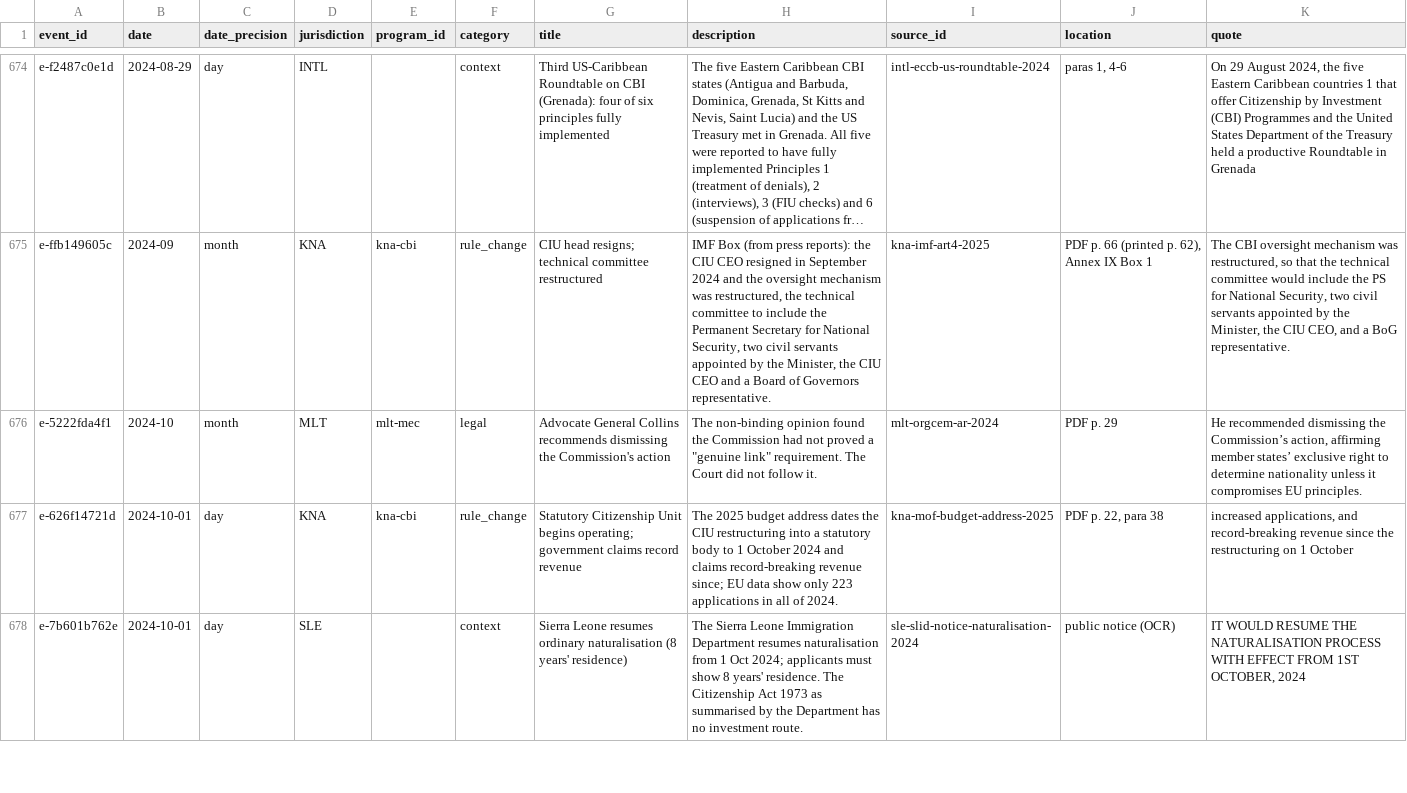
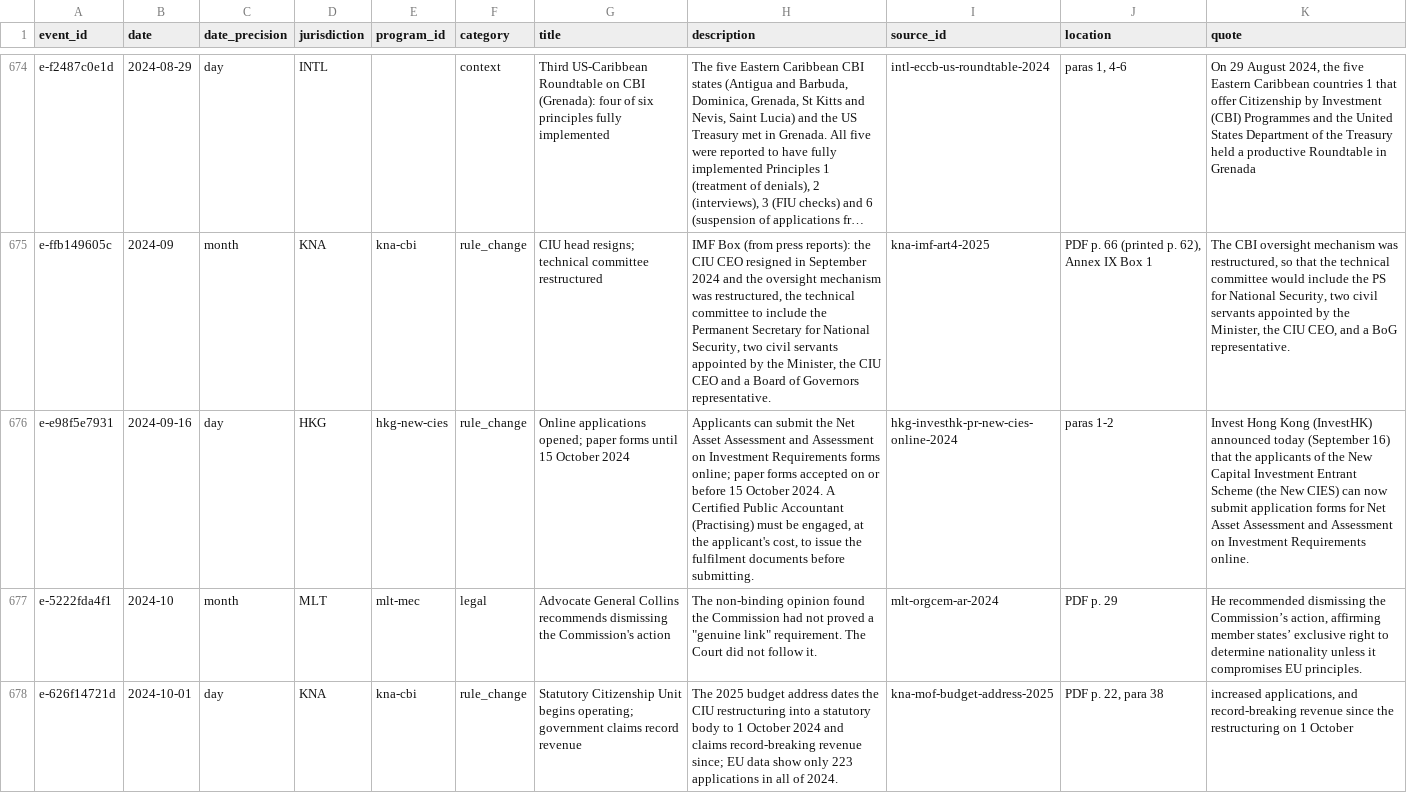
Before and after one commit to oscarleoo/data, a CSV file: topics/cbi/data/events.csv, drawn as a sheet; only a part is shown, gaps mark what is left out; the shorter side is filled out with more unchanged rows; long unchanged cells end in …; the diff covers the shown part only; the diff names each change by its address in the sheet, - before the commit and + after, or states it on an @@ line.

```diff
--- a/topics/cbi/data/events.csv
+++ b/topics/cbi/data/events.csv
+row 676: e-e98f5e7931 | 2024-09-16 | day | HKG | hkg-new-cies | rule_change | Online applications opened; paper forms until 15 October 2024 | Applicants can submit the Net Asset Assessment and Assessment on Investment Requirements forms online; paper forms accepted on or before 15 October 2024. A Certified Public Accountant (Practising) must be engaged, at the applicant's cost, to issue the fulfilment documents before submitting. | hkg-investhk-pr-new-cies-online-2024 | paras 1-2 | Invest Hong Kong (InvestHK) announced today (September 16) that the applicants of the New Capital Investment Entrant Scheme (the New CIES) can now submit application forms for Net Asset Assessment and Assessment on Investment Requirements online.
```
Also changed, not shown: 1 added row elsewhere in this file, topics/cbi/data/indicators.csv, topics/cbi/data/program_terms.csv, 3 other files.
